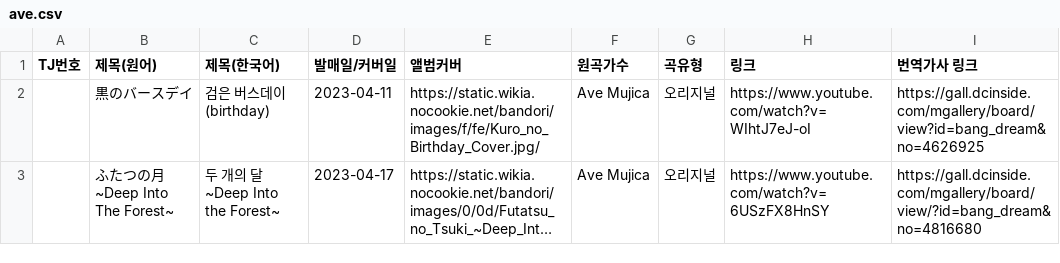
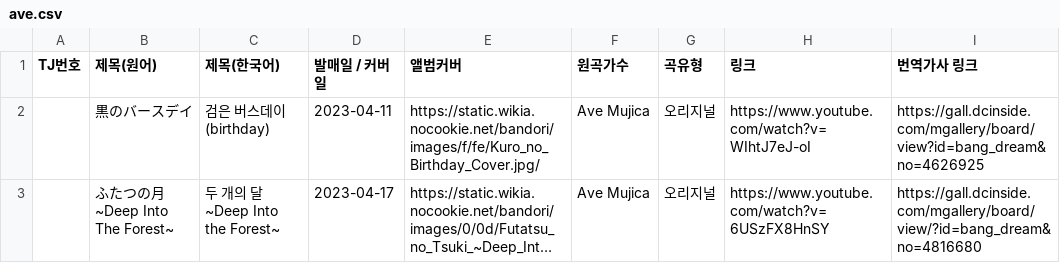
Before and after one commit to bandorigall/bandori_songs.github.io, a CSV file: ave.csv, drawn as a sheet; only a part is shown; long unchanged cells end in ….

```diff
--- a/ave.csv
+++ b/ave.csv
@@ -1,2 +1,2 @@
-TJ번호,제목(원어),제목(한국어),발매일/커버일,앨범커버,원곡가수,곡유형,링크,번역가사 링크
+TJ번호,제목(원어),제목(한국어),발매일 / 커버일,앨범커버,원곡가수,곡유형,링크,번역가사 링크
 ,黒のバースデイ,검은 버스데이(birthday),2023-04-11,https://static.wikia.nocookie.net/bandori/images/f/fe/Kuro_no_Birthday_Cover.jpg/,Ave Mujica,오리지널,https://www.youtube.com/watch?v=WIhtJ7eJ-oI,https://gall.dcinside.com/mgallery/board/view?id=bang_dream&no=4626925
```
Also changed, not shown: mygo.csv, 13 other files.
